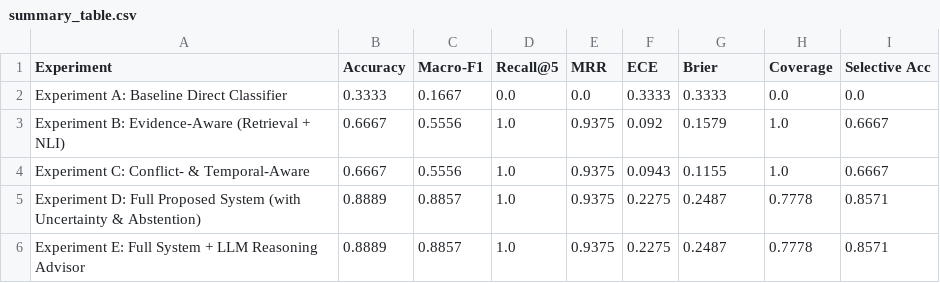
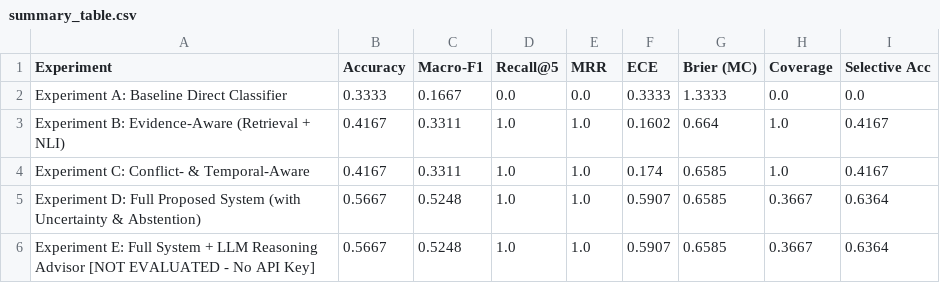
Before and after one commit to saaket2006/Evidence-Grounded-Misinformation-Verification-with-Conflict-Temporal-and-Uncertainty-Aware-Reasoning, a CSV file: results/summary_table.csv, drawn as a sheet.

Commit message:
feat: implement evidence-grounded misinformation verification pipeline with conflict, temporal, and uncertainty reasoning

```diff
--- a/results/summary_table.csv
+++ b/results/summary_table.csv
@@ -1,6 +1,6 @@
-Experiment,Accuracy,Macro-F1,Recall@5,MRR,ECE,Brier,Coverage,Selective Acc
-Experiment A: Baseline Direct Classifier,0.3333,0.1667,0.0,0.0,0.3333,0.3333,0.0,0.0
-Experiment B: Evidence-Aware (Retrieval + NLI),0.6667,0.5556,1.0,0.9375,0.092,0.1579,1.0,0.6667
-Experiment C: Conflict- & Temporal-Aware,0.6667,0.5556,1.0,0.9375,0.0943,0.1155,1.0,0.6667
-Experiment D: Full Proposed System (with Uncertainty & Abstention),0.8889,0.8857,1.0,0.9375,0.2275,0.2487,0.7778,0.8571
-Experiment E: Full System + LLM Reasoning Advisor,0.8889,0.8857,1.0,0.9375,0.2275,0.2487,0.7778,0.8571
+Experiment,Accuracy,Macro-F1,Recall@5,MRR,ECE,Brier (MC),Coverage,Selective Acc
+Experiment A: Baseline Direct Classifier,0.3333,0.1667,0.0,0.0,0.3333,1.3333,0.0,0.0
+Experiment B: Evidence-Aware (Retrieval + NLI),0.4167,0.3311,1.0,1.0,0.1602,0.664,1.0,0.4167
+Experiment C: Conflict- & Temporal-Aware,0.4167,0.3311,1.0,1.0,0.174,0.6585,1.0,0.4167
+Experiment D: Full Proposed System (with Uncertainty & Abstention),0.5667,0.5248,1.0,1.0,0.5907,0.6585,0.3667,0.6364
+Experiment E: Full System + LLM Reasoning Advisor [NOT EVALUATED - No API Key],0.5667,0.5248,1.0,1.0,0.5907,0.6585,0.3667,0.6364
```
Also changed, not shown: 59 other files.
